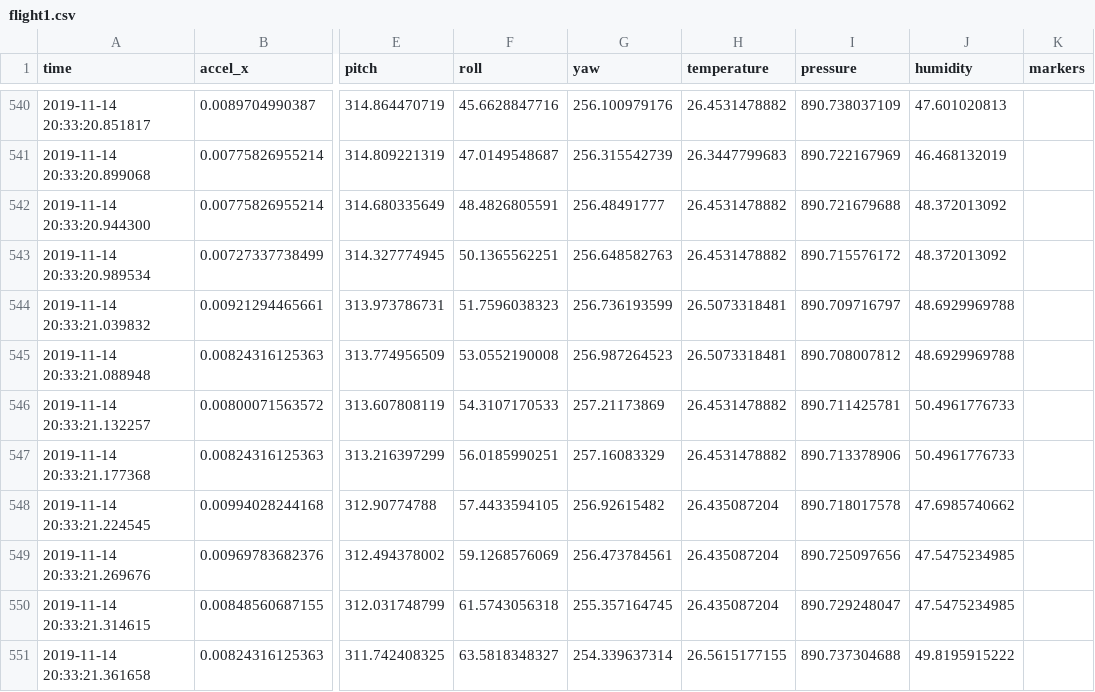
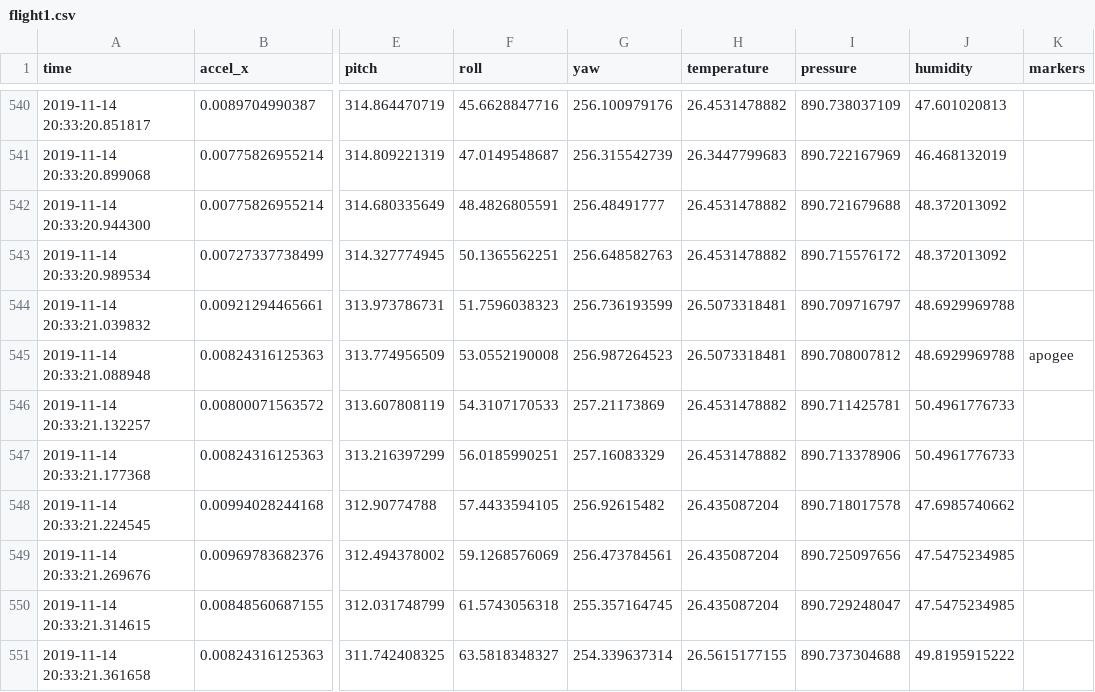
Before and after one commit to Yuji-Takai/USLI-GT-2019-ATS, a CSV file: testing/flight1.csv, drawn as a sheet; only a part is shown, gaps mark what is left out; the diff names each change by its address in the sheet, - before the commit and + after, or states it on an @@ line.

```diff
--- a/testing/flight1.csv
+++ b/testing/flight1.csv
-K545 (markers): (empty)
+K545 (markers): apogee
```
Also changed, not shown: 2 other files.
